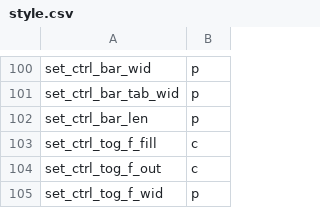
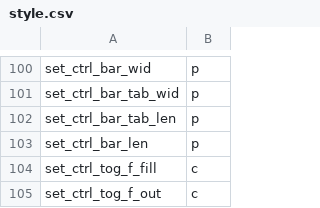
Before and after one commit to staetyk/soweli_li_sina, a CSV file: style.csv, drawn as a sheet; only a part is shown, gaps mark what is left out; the shorter side is filled out with more unchanged rows; the diff names each change by its address in the sheet, - before the commit and + after, or states it on an @@ line.

Commit message:
Updated style.csv

```diff
--- a/style.csv
+++ b/style.csv
+row 102: set_ctrl_bar_tab_len | p
```
